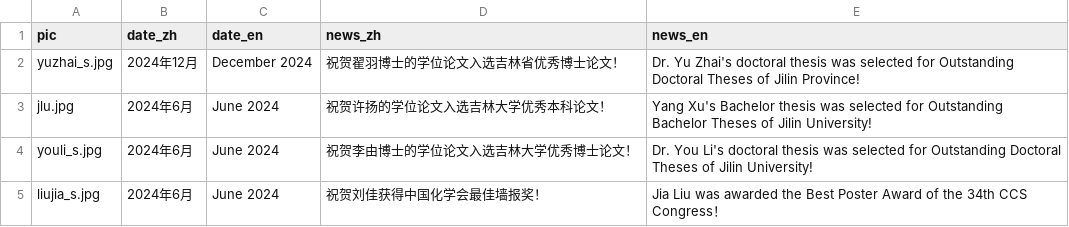
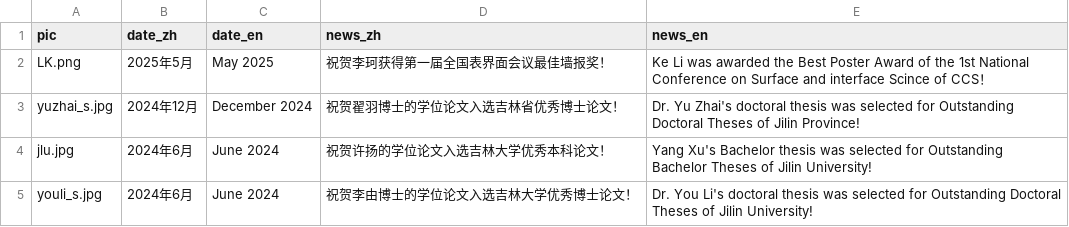
Before and after one commit to huili-group/huili-group.github.io, a CSV file: data/news.csv, drawn as a sheet; only a part is shown; the shorter side is filled out with more unchanged rows; the diff names each change by its address in the sheet, - before the commit and + after, or states it on an @@ line.

Commit message:
Update news.csv

```diff
--- a/data/news.csv
+++ b/data/news.csv
+row 2: LK.png | 2025年5月 | May 2025 | 祝贺李珂获得第一届全国表界面会议最佳墙报奖！ | Ke Li was awarded the Best Poster Award of the 1st National Conference on Surface and interface Scince of CCS！
```
